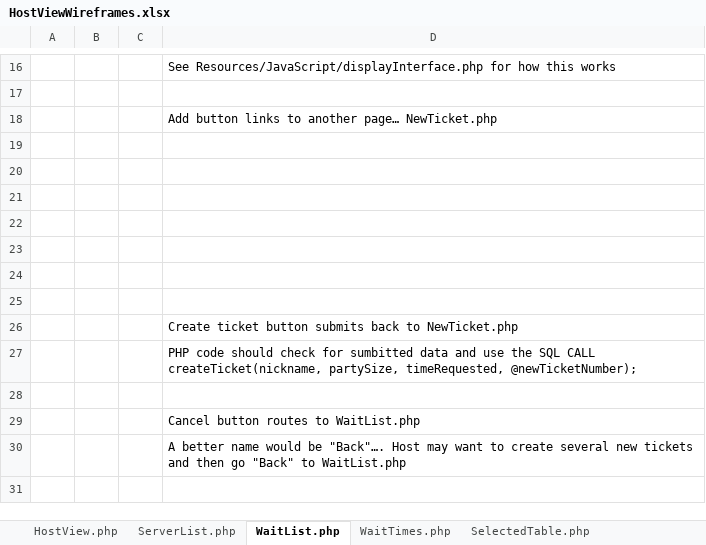
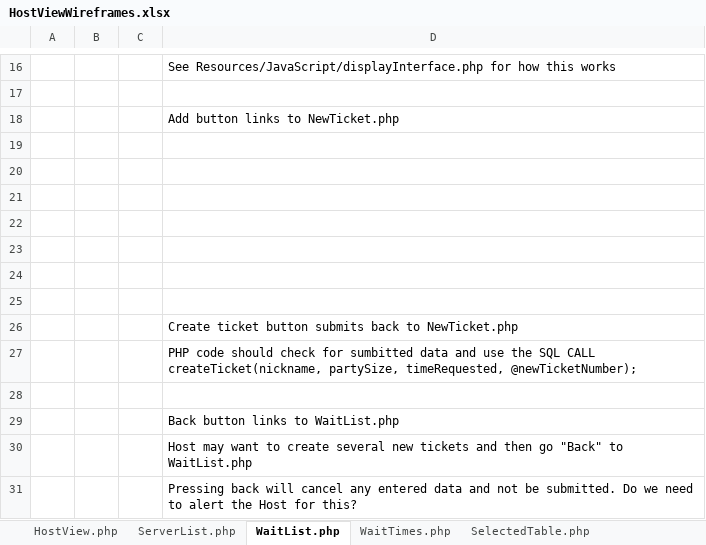
Before and after one commit to BrokenTek/CentRes, an Excel workbook: Documentation/HostView/HostViewWireframes.xlsx, sheet WaitList.php, drawn as a sheet; only a part is shown, gaps mark what is left out; values as stored, in another font and other column widths than the file's, no borders; charts and pictures not drawn; the diff names each change by its address in the sheet, - before the commit and + after, or states it on an @@ line.

Commit message:
Updates the HostView wireframes
Changed the "Cancel" button in ifrNewTicket/NewTicket.php to "Back"

changed ifrSelectedTable/SelectedTable.php to show multiple servers. Each server now has a remove button beside them

```diff
--- a/Documentation/HostView/HostViewWireframes.xlsx (sheet WaitList.php)
+++ b/Documentation/HostView/HostViewWireframes.xlsx (sheet WaitList.php)
-D18: Add button links to another page… NewTicket.php
+D18: Add button links to NewTicket.php
-D29: Cancel button routes to WaitList.php
+D29: Back button links to WaitList.php
-D30: A better name would be "Back"…. Host may…
+D30: Host may…
+row 31:  |  |  | Pressing back will cancel any entered data and not be submitted. Do we need to alert the Host for this?
```
Also changed, not shown: sheet HostView.php, hidden cells, charts or pictures.
